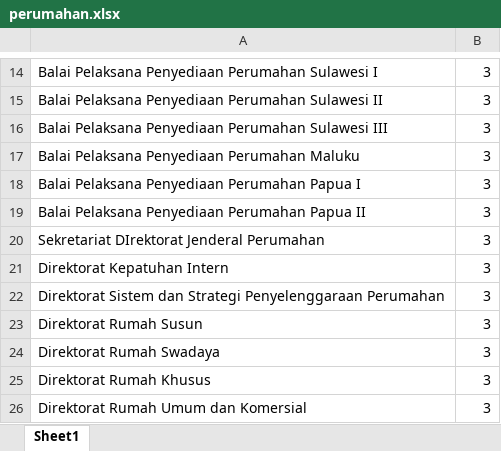
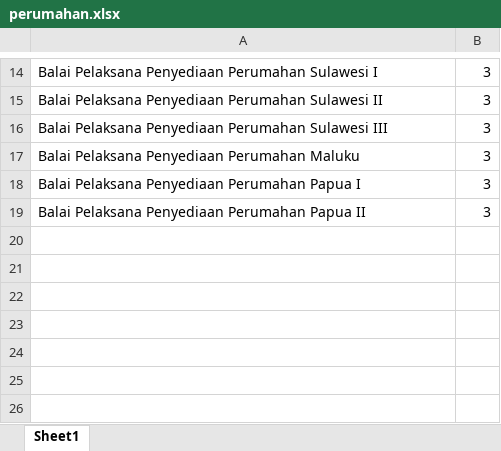
Before and after one commit to aditybp/ecatalogue, an Excel workbook: resources/excel/perumahan.xlsx, sheet Sheet1, drawn as a sheet; only a part is shown, gaps mark what is left out; values as stored, in another font and other column widths than the file's, no borders; the diff names each change by its address in the sheet, - before the commit and + after, or states it on an @@ line.

```diff
--- a/resources/excel/perumahan.xlsx (sheet Sheet1)
+++ b/resources/excel/perumahan.xlsx (sheet Sheet1)
-row 20: Sekretariat DIrektorat Jenderal Perumahan | 3
-row 21: Direktorat Kepatuhan Intern | 3
-row 22: Direktorat Sistem dan Strategi Penyelenggaraan Perumahan | 3
-row 23: Direktorat Rumah Susun | 3
-row 24: Direktorat Rumah Swadaya | 3
-row 25: Direktorat Rumah Khusus | 3
-row 26: Direktorat Rumah Umum dan Komersial | 3
```
Also changed, not shown: resources/excel/bina_marga.xlsx, resources/excel/cipta_karya.xlsx, 7 other files.
